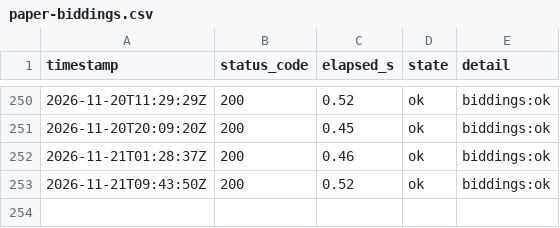
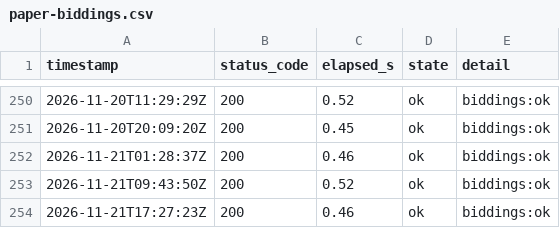
Before and after one commit to lee-sj/monitor, a CSV file: data/paper-biddings.csv, drawn as a sheet; only a part is shown, gaps mark what is left out; the diff names each change by its address in the sheet, - before the commit and + after, or states it on an @@ line.

```diff
--- a/data/paper-biddings.csv
+++ b/data/paper-biddings.csv
+row 254: 2026-11-21T17:27:23Z | 200 | 0.46 | ok | biddings:ok
```
Also changed, not shown: data/paper-pre-spec.csv, data/paper.csv, 1 other file.
